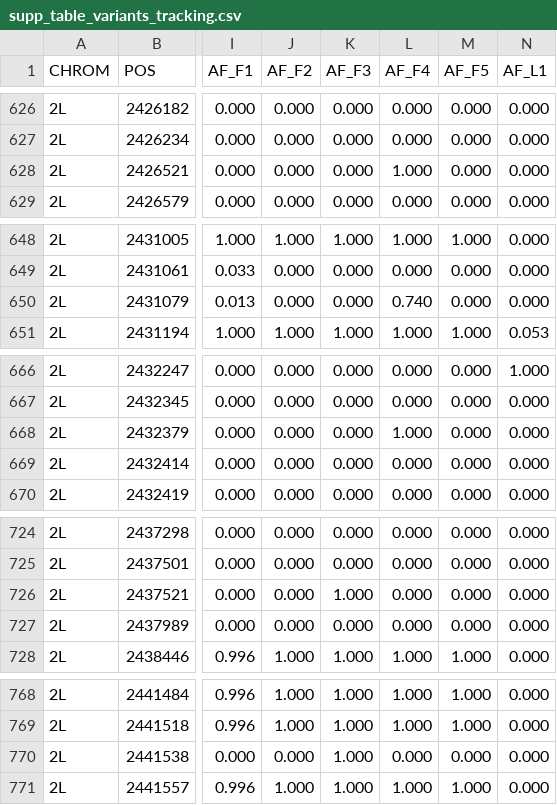
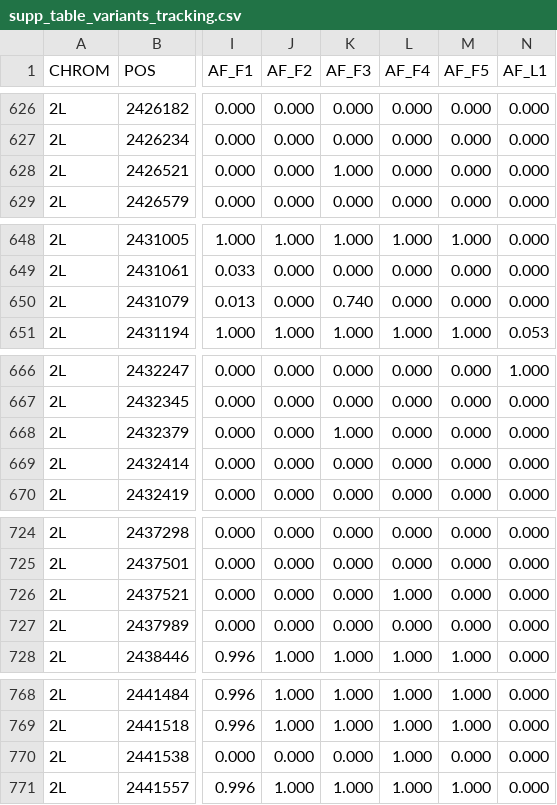
Before and after one commit to malariagen/ag1000g-phase1-vgsc-report, a CSV file: data/supp_table_variants_tracking.csv, drawn as a sheet; only a part is shown, gaps mark what is left out; the diff covers the shown part only; the diff names each change by its address in the sheet, - before the commit and + after, or states it on an @@ line.

```diff
--- a/data/supp_table_variants_tracking.csv
+++ b/data/supp_table_variants_tracking.csv
-K628 (AF_F3): 0.000
+K628 (AF_F3): 1.000
-L628 (AF_F4): 1.000
+L628 (AF_F4): 0.000
-K650 (AF_F3): 0.000
+K650 (AF_F3): 0.740
-L650 (AF_F4): 0.740
+L650 (AF_F4): 0.000
-K668 (AF_F3): 0.000
+K668 (AF_F3): 1.000
-L668 (AF_F4): 1.000
+L668 (AF_F4): 0.000
-K726 (AF_F3): 1.000
+K726 (AF_F3): 0.000
-L726 (AF_F4): 0.000
+L726 (AF_F4): 1.000
-K770 (AF_F3): 1.000
+K770 (AF_F3): 0.000
-L770 (AF_F4): 0.000
+L770 (AF_F4): 1.000
```
Also changed, not shown: 10 edited cells elsewhere in this file, data/supp_table_haplotype_panel.csv, 10 other files.
